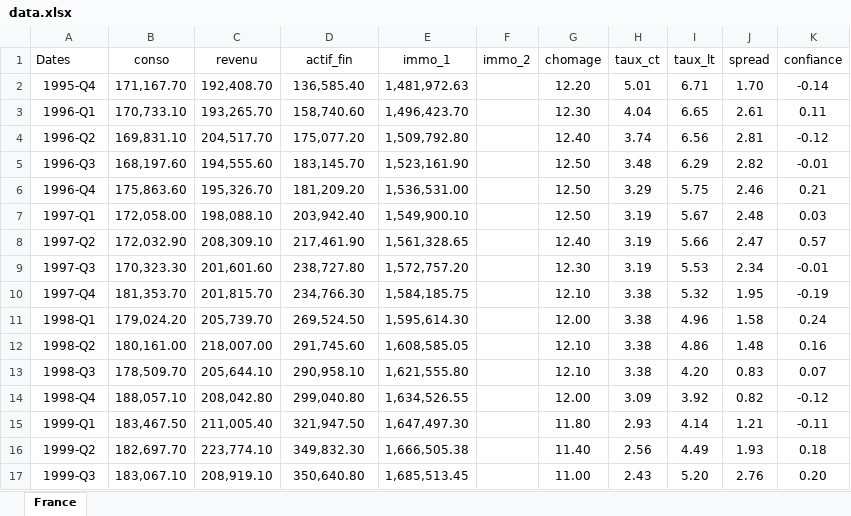
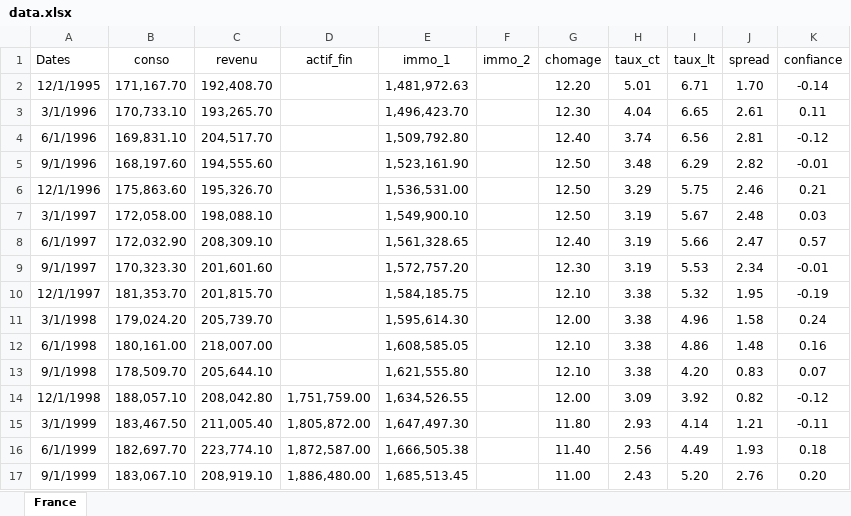
Before and after one commit to gabxmrn/StatApp, an Excel workbook: code/data.xlsx, sheet France, drawn as a sheet; only a part is shown; values as stored, in another font and other column widths than the file's, no borders; the diff covers the shown part only; the diff names each change by its address in the sheet, - before the commit and + after, or states it on an @@ line.

```diff
--- a/code/data.xlsx (sheet France)
+++ b/code/data.xlsx (sheet France)
-A2 (Dates): 1995-Q4
+A2 (Dates): 12/1/1995
-D2 (actif_fin): 136,585.40
+D2 (actif_fin): (empty)
-A3 (Dates): 1996-Q1
+A3 (Dates): 3/1/1996
-D3 (actif_fin): 158,740.60
+D3 (actif_fin): (empty)
-A4 (Dates): 1996-Q2
+A4 (Dates): 6/1/1996
-D4 (actif_fin): 175,077.20
+D4 (actif_fin): (empty)
-A5 (Dates): 1996-Q3
+A5 (Dates): 9/1/1996
-D5 (actif_fin): 183,145.70
+D5 (actif_fin): (empty)
-A6 (Dates): 1996-Q4
+A6 (Dates): 12/1/1996
-D6 (actif_fin): 181,209.20
+D6 (actif_fin): (empty)
-A7 (Dates): 1997-Q1
+A7 (Dates): 3/1/1997
-D7 (actif_fin): 203,942.40
+D7 (actif_fin): (empty)
-A8 (Dates): 1997-Q2
+A8 (Dates): 6/1/1997
-D8 (actif_fin): 217,461.90
+D8 (actif_fin): (empty)
-A9 (Dates): 1997-Q3
+A9 (Dates): 9/1/1997
-D9 (actif_fin): 238,727.80
+D9 (actif_fin): (empty)
-A10 (Dates): 1997-Q4
+A10 (Dates): 12/1/1997
-D10 (actif_fin): 234,766.30
+D10 (actif_fin): (empty)
-A11 (Dates): 1998-Q1
+A11 (Dates): 3/1/1998
-D11 (actif_fin): 269,524.50
+D11 (actif_fin): (empty)
-A12 (Dates): 1998-Q2
+A12 (Dates): 6/1/1998
-D12 (actif_fin): 291,745.60
+D12 (actif_fin): (empty)
-A13 (Dates): 1998-Q3
+A13 (Dates): 9/1/1998
-D13 (actif_fin): 290,958.10
+D13 (actif_fin): (empty)
-A14 (Dates): 1998-Q4
+A14 (Dates): 12/1/1998
-D14 (actif_fin): 299,040.80
+D14 (actif_fin): 1,751,759.00
-A15 (Dates): 1999-Q1
+A15 (Dates): 3/1/1999
-D15 (actif_fin): 321,947.50
+D15 (actif_fin): 1,805,872.00
-A16 (Dates): 1999-Q2
+A16 (Dates): 6/1/1999
-D16 (actif_fin): 349,832.30
+D16 (actif_fin): 1,872,587.00
-A17 (Dates): 1999-Q3
+A17 (Dates): 9/1/1999
-D17 (actif_fin): 350,640.80
+D17 (actif_fin): 1,886,480.00
```
Also changed, not shown: 198 edited cells elsewhere in this sheet, Données - sources/France - Patrimoine financier des ménages.xlsx, 4 other files.
